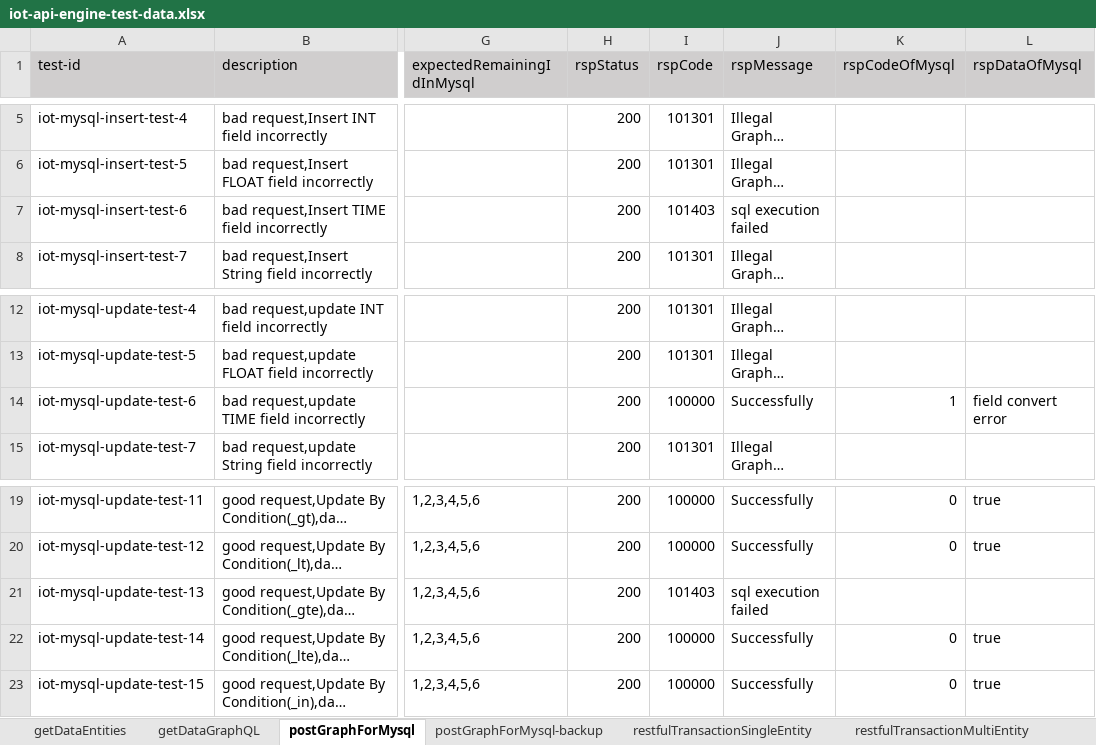
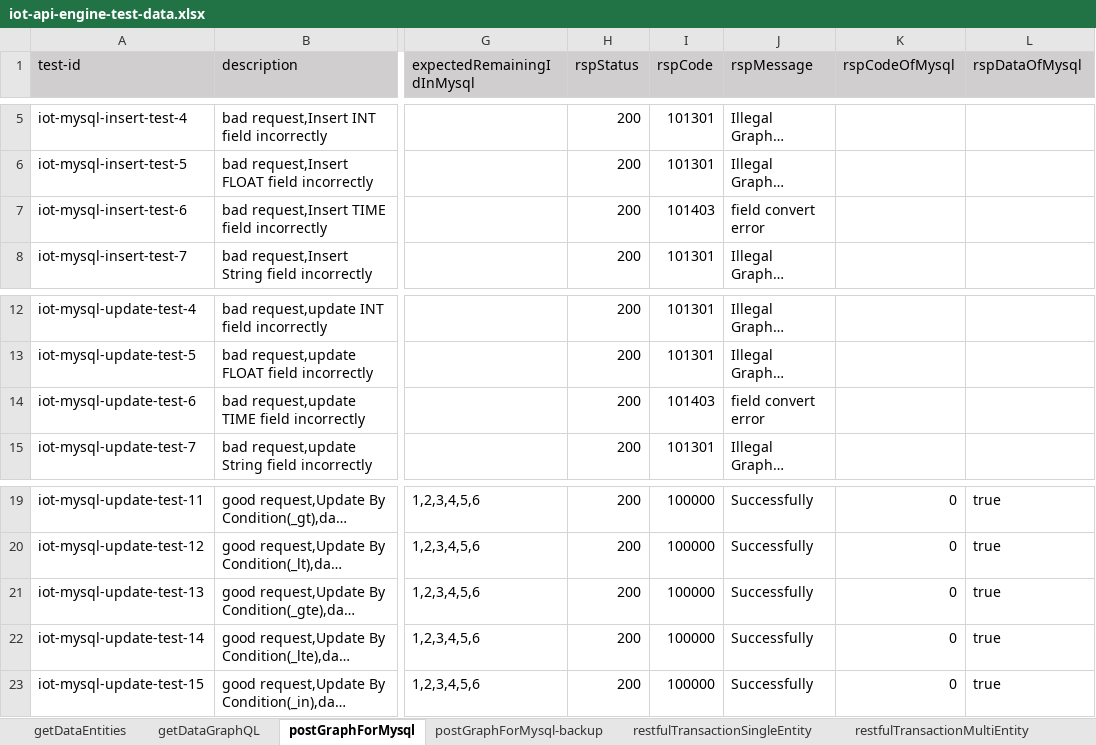
Before and after one commit to shaowenhao/performance-monitoring, an Excel workbook: src/main/resources/test-data-xls/iot-api-engine-test-data.xlsx, sheet postGraphForMysql, drawn as a sheet; only a part is shown, gaps mark what is left out; long unchanged cells end in …; values as stored, in another font and other column widths than the file's, no borders; the diff names each change by its address in the sheet, - before the commit and + after, or states it on an @@ line.

Commit message:
Modify the description of Epic / feature / story / test description

```diff
--- a/src/main/resources/test-data-xls/iot-api-engine-test-data.xlsx (sheet postGraphForMysql)
+++ b/src/main/resources/test-data-xls/iot-api-engine-test-data.xlsx (sheet postGraphForMysql)
-J7 (rspMessage): sql execution failed
+J7 (rspMessage): field convert error
-I14 (rspCode): 100000
+I14 (rspCode): 101403
-J14 (rspMessage): Successfully
+J14 (rspMessage): field convert error
-K14 (rspCodeOfMysql): 1
+K14 (rspCodeOfMysql): (empty)
-L14 (rspDataOfMysql): field convert error
+L14 (rspDataOfMysql): (empty)
-I21 (rspCode): 101403
+I21 (rspCode): 100000
-J21 (rspMessage): sql execution failed
+J21 (rspMessage): Successfully
-K21 (rspCodeOfMysql): (empty)
+K21 (rspCodeOfMysql): 0
-L21 (rspDataOfMysql): (empty)
+L21 (rspDataOfMysql): true
```
Also changed, not shown: 2 other files.
